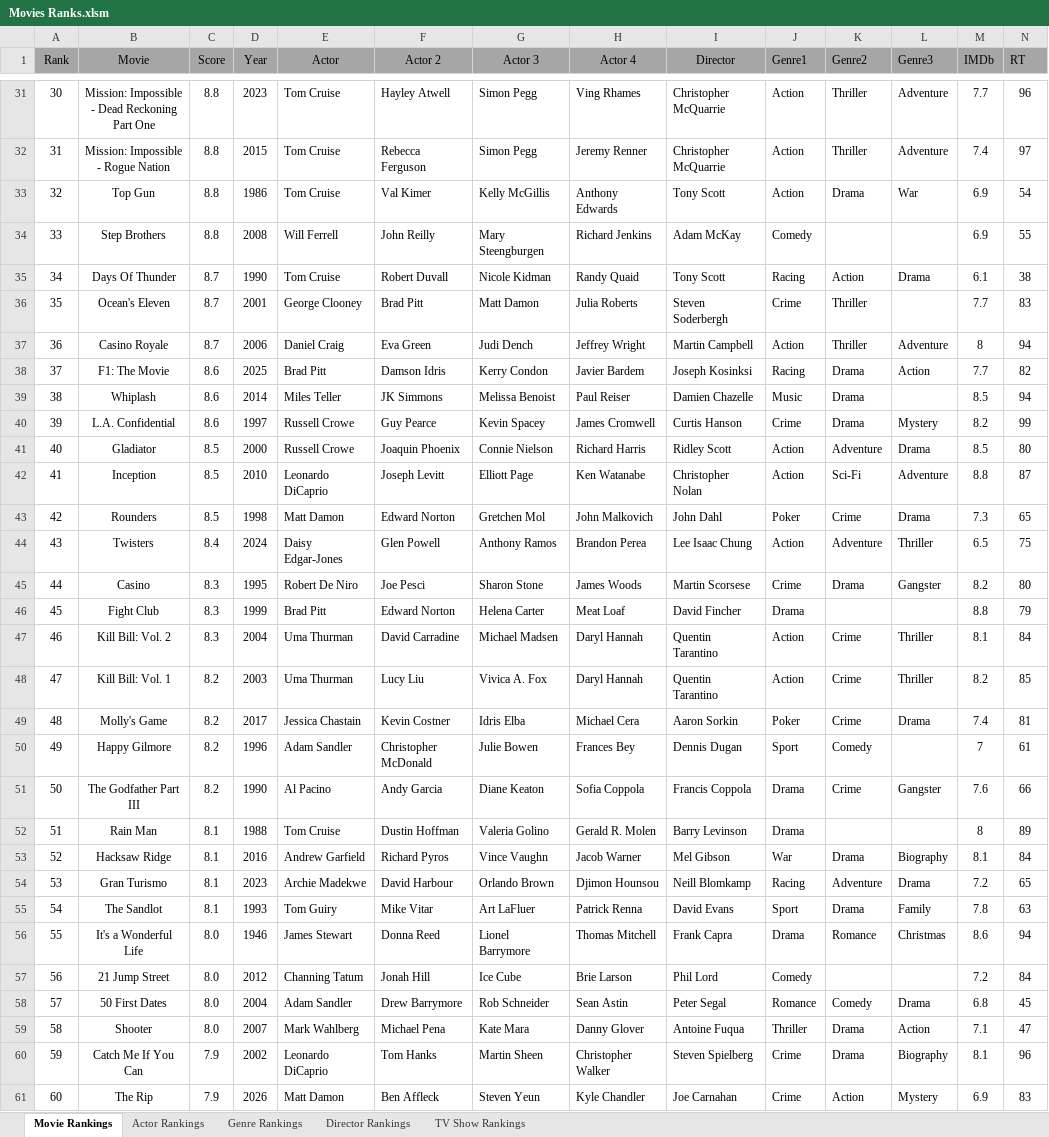
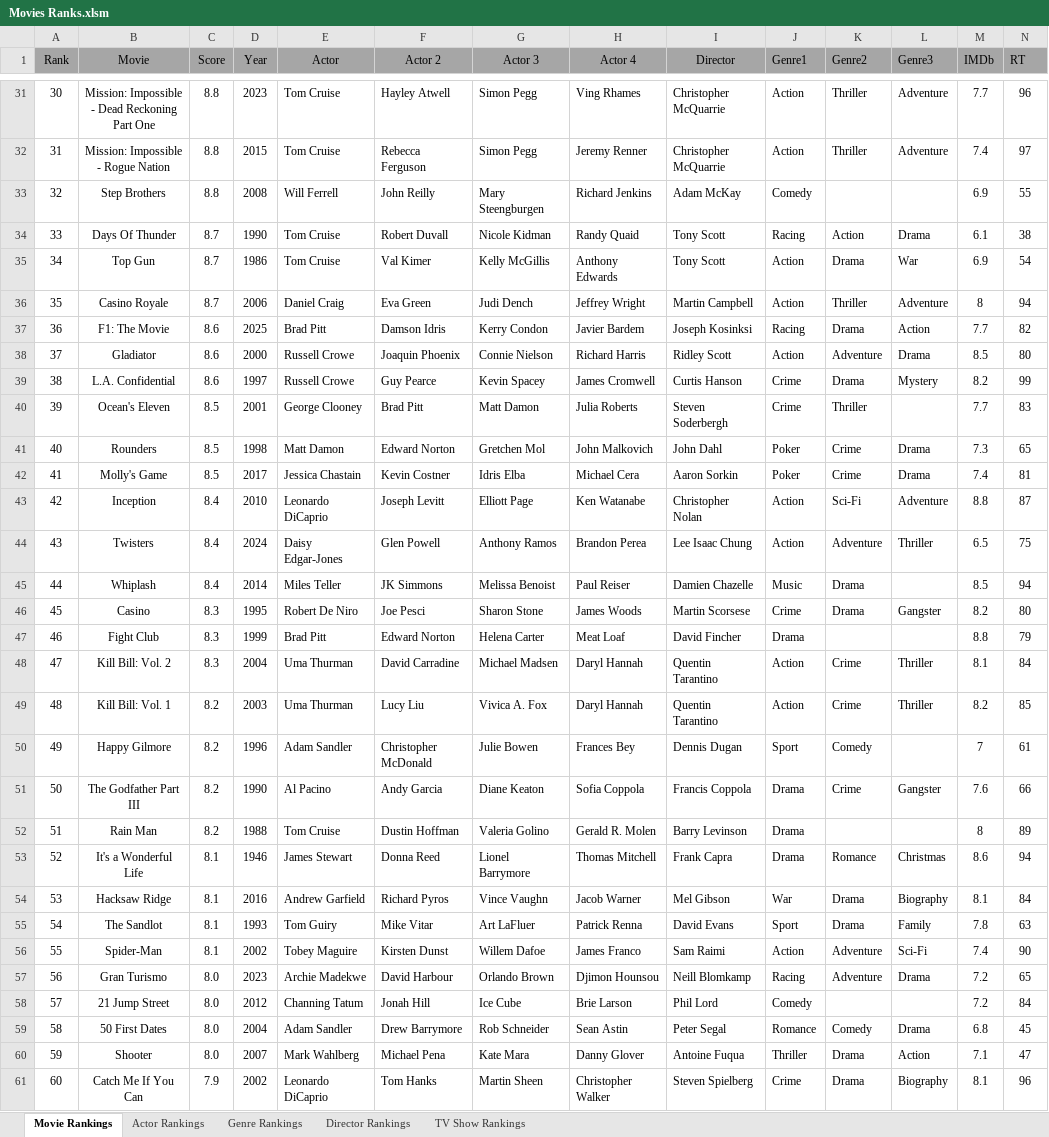
Before and after one commit to TylerGrossi/Movie-Rankings, an Excel workbook: Movies Ranks.xlsm, sheet Movie Rankings, drawn as a sheet; only a part is shown, gaps mark what is left out; the shorter side is filled out with more unchanged rows; values as stored, in another font and other column widths than the file's, no borders; charts and pictures not drawn; removed rows and columns are numbered as before the commit, all else as after; rows hold the shown columns only; the diff covers the shown part only; the diff names each change by its address in the sheet, - before the commit and + after, or states it on an @@ line.

Commit message:
Update binary files and enrich movie datasets
- Updated movie_score_predictor.pkl and Movies Ranks.xlsm to reflect recent model enhancements.
- Modified Predicted_Scores.csv to include new movie entries and adjusted existing data for accuracy.
- Enhanced Ratings_Enriched.csv and Watchlist_Enriched.csv with additional movie details and updated ratings.
- Ensured consistency across all datasets to improve prediction outputs and user experience.

```diff
--- a/Movies Ranks.xlsm (sheet Movie Rankings)
+++ b/Movies Ranks.xlsm (sheet Movie Rankings)
-row 33: 32 | Top Gun | 8.8 | 1986 | Tom Cruise | Val Kimer | Kelly McGillis | Anthony Edwards | Tony Scott | Action | Drama | War | 6.9 | 54
@@ column A (Rank) renumbered from row 33 down @@
-row 36: 35 | Ocean's Eleven | 8.7 | 2001 | George Clooney | Brad Pitt | Matt Damon | Julia Roberts | Steven Soderbergh | Crime | Thriller |  | 7.7 | 83
+row 35: 34 | Top Gun | 8.7 | 1986 | Tom Cruise | Val Kimer | Kelly McGillis | Anthony Edwards | Tony Scott | Action | Drama | War | 6.9 | 54
-row 39: 38 | Whiplash | 8.6 | 2014 | Miles Teller | JK Simmons | Melissa Benoist | Paul Reiser | Damien Chazelle | Music | Drama |  | 8.5 | 94
+row 38: 37 | Gladiator | 8.6 | 2000 | Russell Crowe | Joaquin Phoenix | Connie Nielson | Richard Harris | Ridley Scott | Action | Adventure | Drama | 8.5 | 80
-row 41: 40 | Gladiator | 8.5 | 2000 | Russell Crowe | Joaquin Phoenix | Connie Nielson | Richard Harris | Ridley Scott | Action | Adventure | Drama | 8.5 | 80
-row 42: 41 | Inception | 8.5 | 2010 | Leonardo DiCaprio | Joseph Levitt | Elliott Page | Ken Watanabe | Christopher Nolan | Action | Sci-Fi | Adventure | 8.8 | 87
+row 40: 39 | Ocean's Eleven | 8.5 | 2001 | George Clooney | Brad Pitt | Matt Damon | Julia Roberts | Steven Soderbergh | Crime | Thriller |  | 7.7 | 83
+row 42: 41 | Molly's Game | 8.5 | 2017 | Jessica Chastain | Kevin Costner | Idris Elba | Michael Cera | Aaron Sorkin | Poker | Crime | Drama | 7.4 | 81
+row 43: 42 | Inception | 8.4 | 2010 | Leonardo DiCaprio | Joseph Levitt | Elliott Page | Ken Watanabe | Christopher Nolan | Action | Sci-Fi | Adventure | 8.8 | 87
+row 45: 44 | Whiplash | 8.4 | 2014 | Miles Teller | JK Simmons | Melissa Benoist | Paul Reiser | Damien Chazelle | Music | Drama |  | 8.5 | 94
-row 49: 48 | Molly's Game | 8.2 | 2017 | Jessica Chastain | Kevin Costner | Idris Elba | Michael Cera | Aaron Sorkin | Poker | Crime | Drama | 7.4 | 81
-C52 (Score): 8.1
+C52 (Score): 8.2
+row 53: 52 | It's a Wonderful Life | 8.1 | 1946 | James Stewart | Donna Reed | Lionel Barrymore | Thomas Mitchell | Frank Capra | Drama | Romance | Christmas | 8.6 | 94
-row 54: 53 | Gran Turismo | 8.1 | 2023 | Archie Madekwe | David Harbour | Orlando Brown | Djimon Hounsou | Neill Blomkamp | Racing | Adventure | Drama | 7.2 | 65
-row 56: 55 | It's a Wonderful Life | 8.0 | 1946 | James Stewart | Donna Reed | Lionel Barrymore | Thomas Mitchell | Frank Capra | Drama | Romance | Christmas | 8.6 | 94
+row 56: 55 | Spider-Man | 8.1 | 2002 | Tobey Maguire | Kirsten Dunst | Willem Dafoe | James Franco | Sam Raimi | Action | Adventure | Sci-Fi | 7.4 | 90
+row 57: 56 | Gran Turismo | 8.0 | 2023 | Archie Madekwe | David Harbour | Orlando Brown | Djimon Hounsou | Neill Blomkamp | Racing | Adventure | Drama | 7.2 | 65
```
Also changed, not shown: 3 added rows and 2 removed rows elsewhere in this sheet, sheet Actor Rankings, sheet Director Rankings, sheet Genre Rankings, formulas that keep their value, 4 other files.
